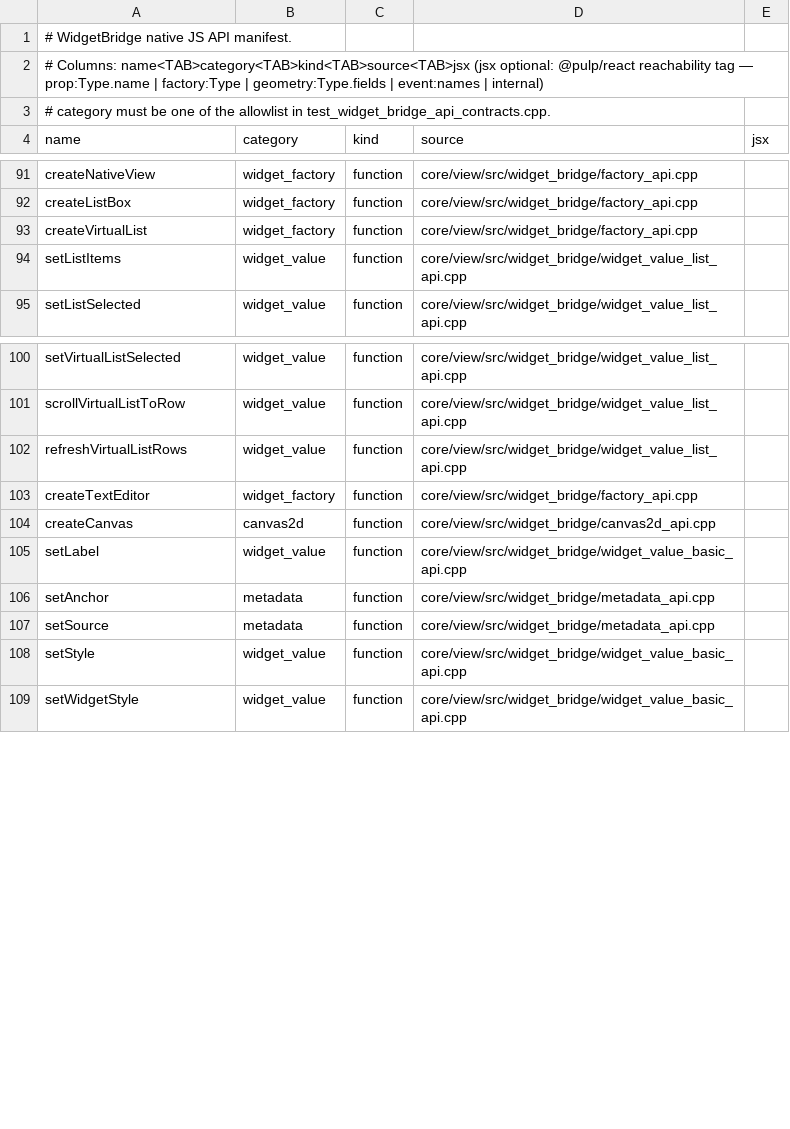
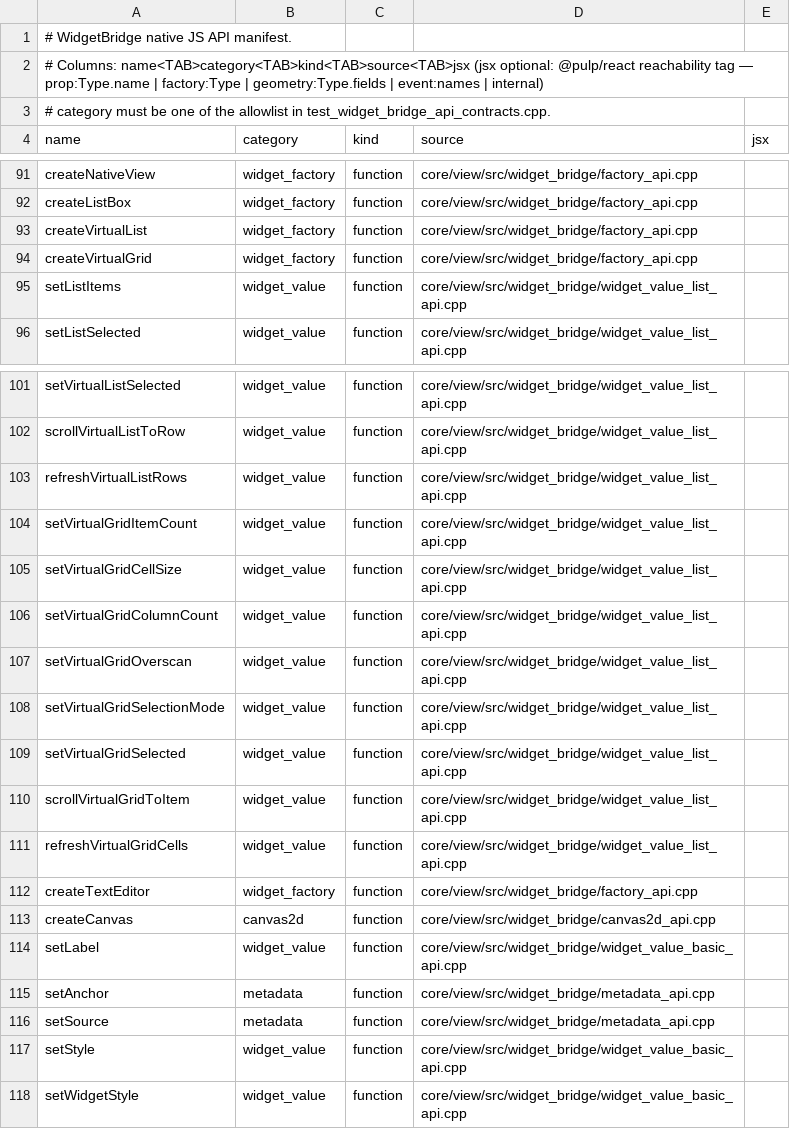
Before and after one commit to Generous-Corp/pulp, a TSV file: core/view/src/widget_bridge_api_manifest.tsv, drawn as a sheet; only a part is shown, gaps mark what is left out; the diff names each change by its address in the sheet, - before the commit and + after, or states it on an @@ line.

```diff
--- a/core/view/src/widget_bridge_api_manifest.tsv
+++ b/core/view/src/widget_bridge_api_manifest.tsv
+row 94: createVirtualGrid | widget_factory | function | core/view/src/widget_bridge/factory_api.cpp
+row 104: setVirtualGridItemCount | widget_value | function | core/view/src/widget_bridge/widget_value_list_api.cpp
+row 105: setVirtualGridCellSize | widget_value | function | core/view/src/widget_bridge/widget_value_list_api.cpp
+row 106: setVirtualGridColumnCount | widget_value | function | core/view/src/widget_bridge/widget_value_list_api.cpp
+row 107: setVirtualGridOverscan | widget_value | function | core/view/src/widget_bridge/widget_value_list_api.cpp
+row 108: setVirtualGridSelectionMode | widget_value | function | core/view/src/widget_bridge/widget_value_list_api.cpp
+row 109: setVirtualGridSelected | widget_value | function | core/view/src/widget_bridge/widget_value_list_api.cpp
+row 110: scrollVirtualGridToItem | widget_value | function | core/view/src/widget_bridge/widget_value_list_api.cpp
+row 111: refreshVirtualGridCells | widget_value | function | core/view/src/widget_bridge/widget_value_list_api.cpp
```
Also changed, not shown: 14 other files.
